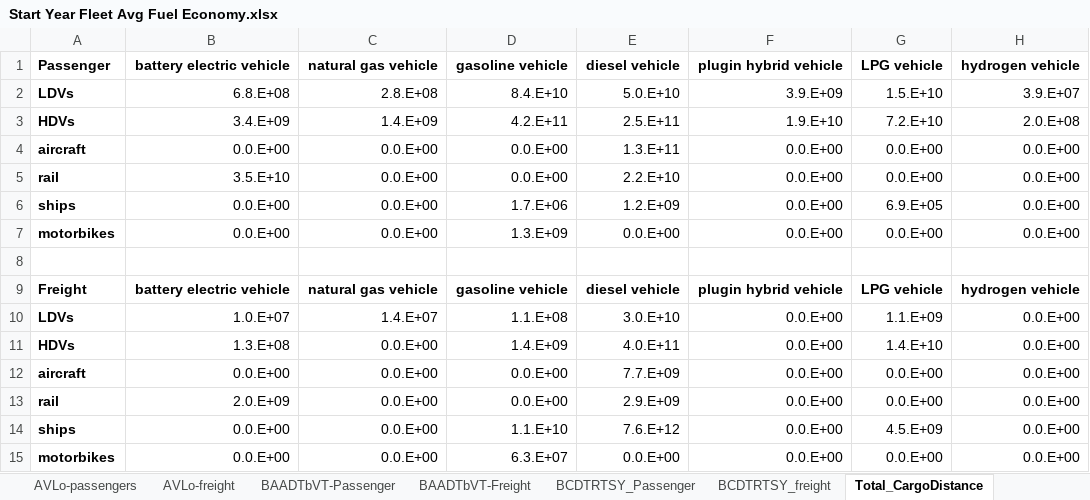
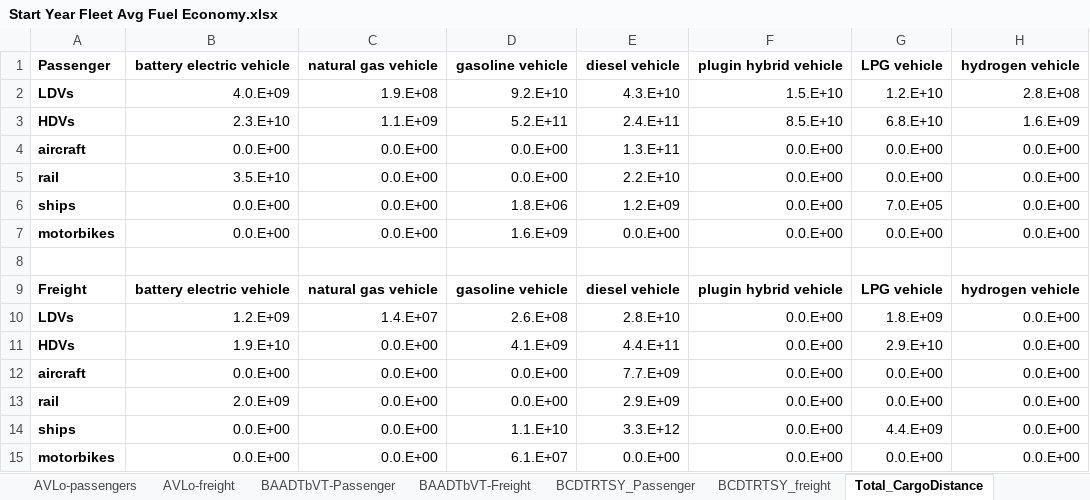
Before and after one commit to EnergyInnovation/eps-southkorea, an Excel workbook: InputData/trans/SYFAFE/Start Year Fleet Avg Fuel Economy.xlsx, sheet Total_CargoDistance, drawn as a sheet; values as stored, in another font and other column widths than the file's, no borders; the diff names each change by its address in the sheet, - before the commit and + after, or states it on an @@ line.

```diff
--- a/InputData/trans/SYFAFE/Start Year Fleet Avg Fuel Economy.xlsx (sheet Total_CargoDistance)
+++ b/InputData/trans/SYFAFE/Start Year Fleet Avg Fuel Economy.xlsx (sheet Total_CargoDistance)
-B2: 6.8.E+08
+B2: 4.0.E+09
-C2: 2.8.E+08
+C2: 1.9.E+08
-D2: 8.4.E+10
+D2: 9.2.E+10
-E2: 5.0.E+10
+E2: 4.3.E+10
-F2: 3.9.E+09
+F2: 1.5.E+10
-G2: 1.5.E+10
+G2: 1.2.E+10
-H2: 3.9.E+07
+H2: 2.8.E+08
-B3: 3.4.E+09
+B3: 2.3.E+10
-C3: 1.4.E+09
+C3: 1.1.E+09
-D3: 4.2.E+11
+D3: 5.2.E+11
-E3: 2.5.E+11
+E3: 2.4.E+11
-F3: 1.9.E+10
+F3: 8.5.E+10
-G3: 7.2.E+10
+G3: 6.8.E+10
-H3: 2.0.E+08
+H3: 1.6.E+09
-D6: 1.7.E+06
+D6: 1.8.E+06
-G6: 6.9.E+05
+G6: 7.0.E+05
-D7: 1.3.E+09
+D7: 1.6.E+09
-B10: 1.0.E+07
+B10: 1.2.E+09
-D10: 1.1.E+08
+D10: 2.6.E+08
-E10: 3.0.E+10
+E10: 2.8.E+10
-G10: 1.1.E+09
+G10: 1.8.E+09
-B11: 1.3.E+08
+B11: 1.9.E+10
-D11: 1.4.E+09
+D11: 4.1.E+09
-E11: 4.0.E+11
+E11: 4.4.E+11
-G11: 1.4.E+10
+G11: 2.9.E+10
-E14: 7.6.E+12
+E14: 3.3.E+12
-G14: 4.5.E+09
+G14: 4.4.E+09
-D15: 6.3.E+07
+D15: 6.1.E+07
```
Also changed, not shown: sheet Total_CargoDistance_annual, sheet Road, sheet SYVbT-passenger, sheet SYFAFE-psgr, sheet SYVbT-freight, sheet SYFAFE-frgt, 2 more sheets, formulas that keep their value, InputData/CSV Export Tool.xlsm, InputData/trans/BNVFE/BAU New Veh Fuel Economy.xlsx, 15 other files.
